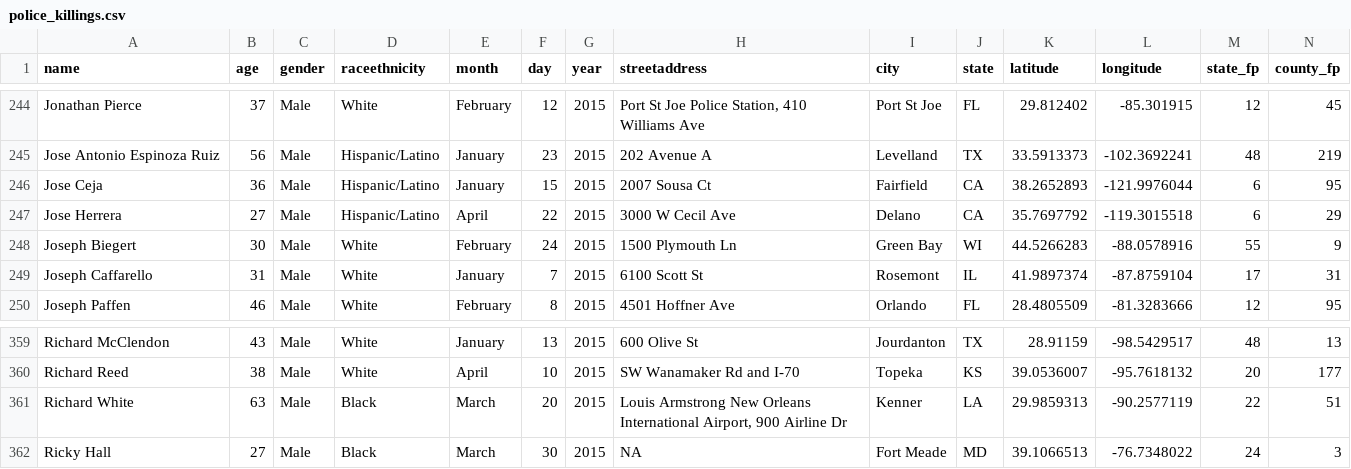
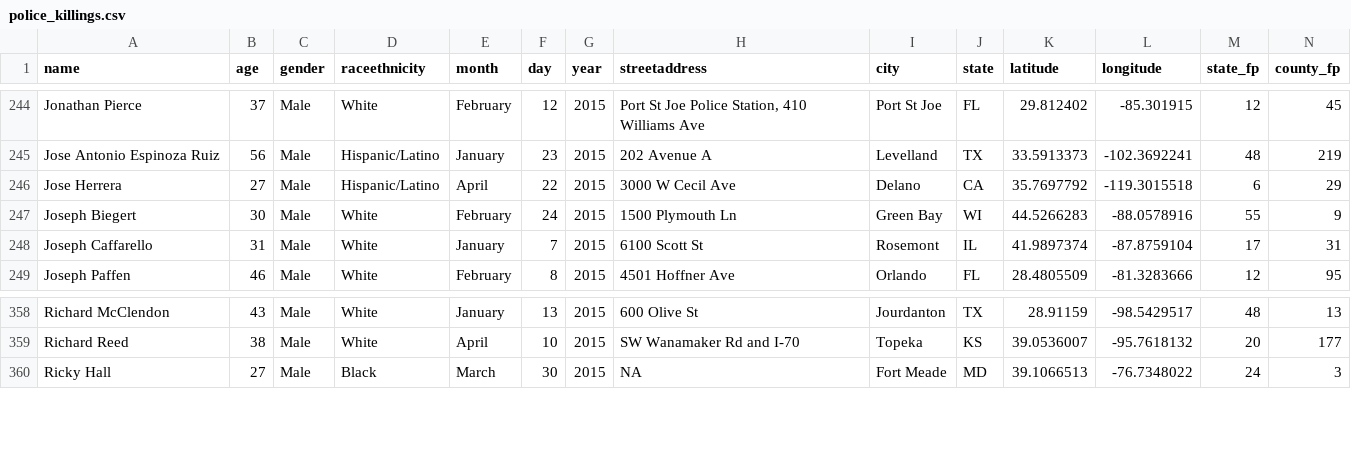
Before and after one commit to billyzhu97/INFO300P1, a CSV file: project1/data/police_killings.csv, drawn as a sheet; only a part is shown, gaps mark what is left out; rows hold the shown columns only; the diff names each change by its address in the sheet, - before the commit and + after, or states it on an @@ line.

```diff
--- a/project1/data/police_killings.csv
+++ b/project1/data/police_killings.csv
-row 246: Jose Ceja | 36 | Male | Hispanic/Latino | January | 15 | 2015 | 2007 Sousa Ct | Fairfield | CA | 38.2652893 | -121.9976044 | 6 | 95
-row 361: Richard White | 63 | Male | Black | March | 20 | 2015 | Louis Armstrong New Orleans International Airport, 900 Airline Dr | Kenner | LA | 29.9859313 | -90.2577119 | 22 | 51
```
Also changed, not shown: 3 other files.
